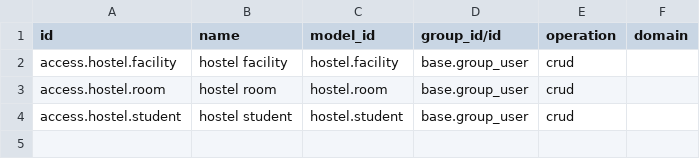
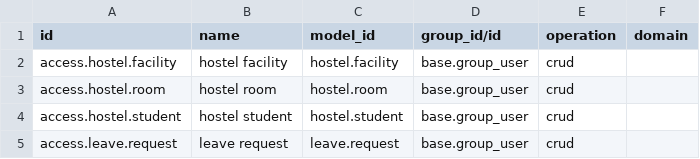
Before and after one commit to hashim7559/Odoo-development, a CSV file: hostel_management/security/ir.access.csv, drawn as a sheet.

Commit message:
[UPDT] hostel managment 3.0 10/11/2026

```diff
--- a/hostel_management/security/ir.access.csv
+++ b/hostel_management/security/ir.access.csv
@@ -4 +4,2 @@ access.hostel.room,hostel room,hostel.room,base.group_user,crud,
 access.hostel.student,hostel student,hostel.student,base.group_user,crud,
+access.leave.request,leave request,leave.request,base.group_user,crud,
```
Also changed, not shown: 9 other files.
